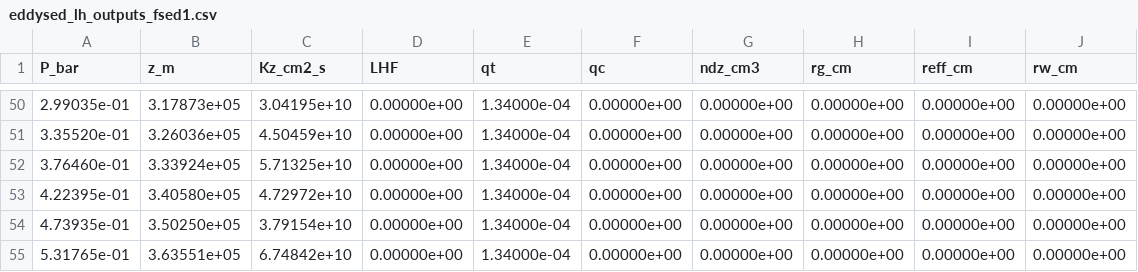
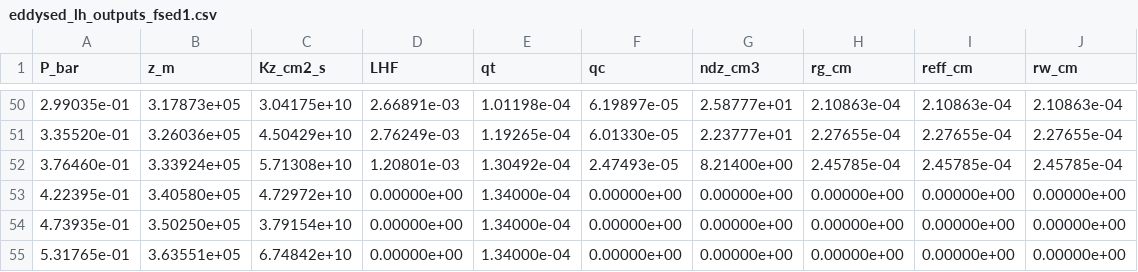
Before and after one commit to soumi-mandal1903/cloud_model, a CSV file: jupyter/eddysed_lh_outputs_fsed1.csv, drawn as a sheet; only a part is shown, gaps mark what is left out; the diff covers the shown part only.

```diff
--- a/jupyter/eddysed_lh_outputs_fsed1.csv
+++ b/jupyter/eddysed_lh_outputs_fsed1.csv
@@ -50,4 +50,4 @@ P_bar,z_m,Kz_cm2_s,LHF,qt,qc,ndz_cm3,rg_cm,reff_cm,rw_cm
-2.99035e-01,3.17873e+05,3.04195e+10,0.00000e+00,1.34000e-04,0.00000e+00,0.00000e+00,0.00000e+00,0.00000e+00,0.00000e+00
-3.35520e-01,3.26036e+05,4.50459e+10,0.00000e+00,1.34000e-04,0.00000e+00,0.00000e+00,0.00000e+00,0.00000e+00,0.00000e+00
-3.76460e-01,3.33924e+05,5.71325e+10,0.00000e+00,1.34000e-04,0.00000e+00,0.00000e+00,0.00000e+00,0.00000e+00,0.00000e+00
+2.99035e-01,3.17873e+05,3.04175e+10,2.66891e-03,1.01198e-04,6.19897e-05,2.58777e+01,2.10863e-04,2.10863e-04,2.10863e-04
+3.35520e-01,3.26036e+05,4.50429e+10,2.76249e-03,1.19265e-04,6.01330e-05,2.23777e+01,2.27655e-04,2.27655e-04,2.27655e-04
+3.76460e-01,3.33924e+05,5.71308e+10,1.20801e-03,1.30492e-04,2.47493e-05,8.21400e+00,2.45785e-04,2.45785e-04,2.45785e-04
 4.22395e-01,3.40580e+05,4.72972e+10,0.00000e+00,1.34000e-04,0.00000e+00,0.00000e+00,0.00000e+00,0.00000e+00,0.00000e+00
```
Also changed, not shown: 102 edited cells elsewhere in this file, 6 other files.
